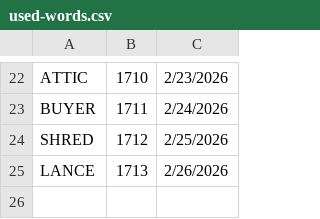
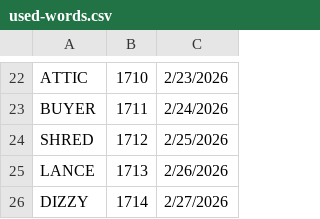
Before and after one commit to 8080Games/WordleMatch, a CSV file: wwwroot/used-words.csv, drawn as a sheet; only a part is shown, gaps mark what is left out; the diff names each change by its address in the sheet, - before the commit and + after, or states it on an @@ line.

```diff
--- a/wwwroot/used-words.csv
+++ b/wwwroot/used-words.csv
+row 26: DIZZY | 1714 | 2/27/2026
```
Also changed, not shown: wwwroot/historical-words.csv, wwwroot/historical_hints.csv, 1 other file.
